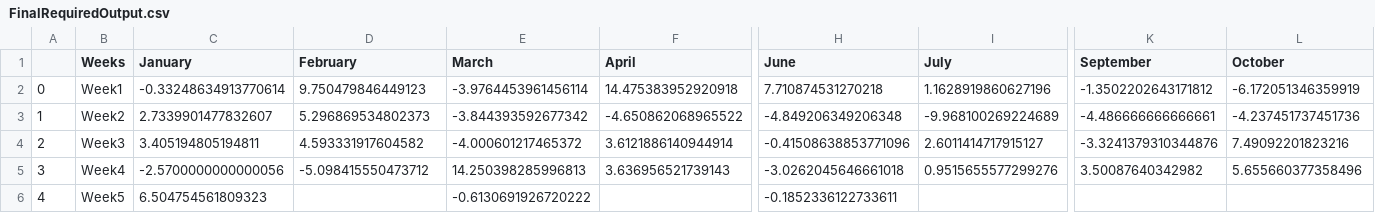
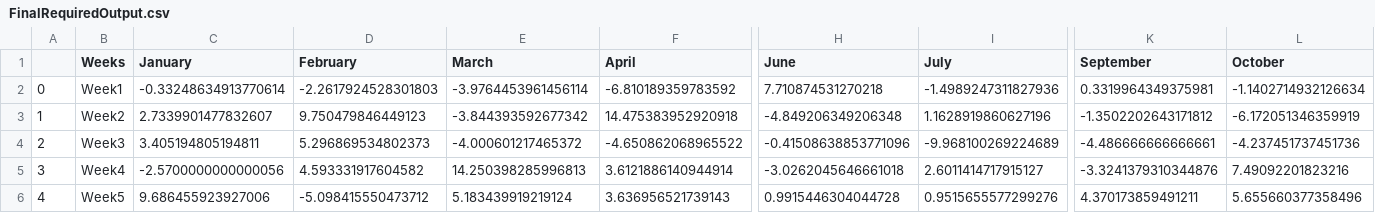
Before and after one commit to SakshiChheda/Swan-Training, a CSV file: Python/Assignment 4/FinalRequiredOutput.csv, drawn as a sheet; only a part is shown, gaps mark what is left out; the diff covers the shown part only; the diff names each change by its address in the sheet, - before the commit and + after, or states it on an @@ line.

```diff
--- a/Python/Assignment 4/FinalRequiredOutput.csv
+++ b/Python/Assignment 4/FinalRequiredOutput.csv
-D2 (February): 9.750479846449123
+D2 (February): -2.2617924528301803
-F2 (April): 14.475383952920918
+F2 (April): -6.810189359783592
-I2 (July): 1.1628919860627196
+I2 (July): -1.4989247311827936
-K2 (September): -1.3502202643171812
+K2 (September): 0.3319964349375981
-L2 (October): -6.172051346359919
+L2 (October): -1.1402714932126634
-D3 (February): 5.296869534802373
+D3 (February): 9.750479846449123
-F3 (April): -4.650862068965522
+F3 (April): 14.475383952920918
-I3 (July): -9.968100269224689
+I3 (July): 1.1628919860627196
-K3 (September): -4.486666666666661
+K3 (September): -1.3502202643171812
-L3 (October): -4.237451737451736
+L3 (October): -6.172051346359919
-D4 (February): 4.593331917604582
+D4 (February): 5.296869534802373
-F4 (April): 3.6121886140944914
+F4 (April): -4.650862068965522
-I4 (July): 2.6011414717915127
+I4 (July): -9.968100269224689
-K4 (September): -3.3241379310344876
+K4 (September): -4.486666666666661
-L4 (October): 7.49092201823216
+L4 (October): -4.237451737451736
-D5 (February): -5.098415550473712
+D5 (February): 4.593331917604582
-F5 (April): 3.636956521739143
+F5 (April): 3.6121886140944914
-I5 (July): 0.9515655577299276
+I5 (July): 2.6011414717915127
-K5 (September): 3.50087640342982
+K5 (September): -3.3241379310344876
-L5 (October): 5.655660377358496
+L5 (October): 7.49092201823216
-C6 (January): 6.504754561809323
+C6 (January): 9.686455923927006
-D6 (February): (empty)
+D6 (February): -5.098415550473712
-E6 (March): -0.6130691926720222
+E6 (March): 5.183439919219124
-F6 (April): (empty)
+F6 (April): 3.636956521739143
-H6 (June): -0.1852336122733611
+H6 (June): 0.9915446304044728
-I6 (July): (empty)
+I6 (July): 0.9515655577299276
-K6 (September): (empty)
+K6 (September): 4.370173859491211
-L6 (October): (empty)
+L6 (October): 5.655660377358496
```
Also changed, not shown: 1 edited cell elsewhere in this file, Python/Assignment 4/ReturnsOutput.csv, 2 other files.
